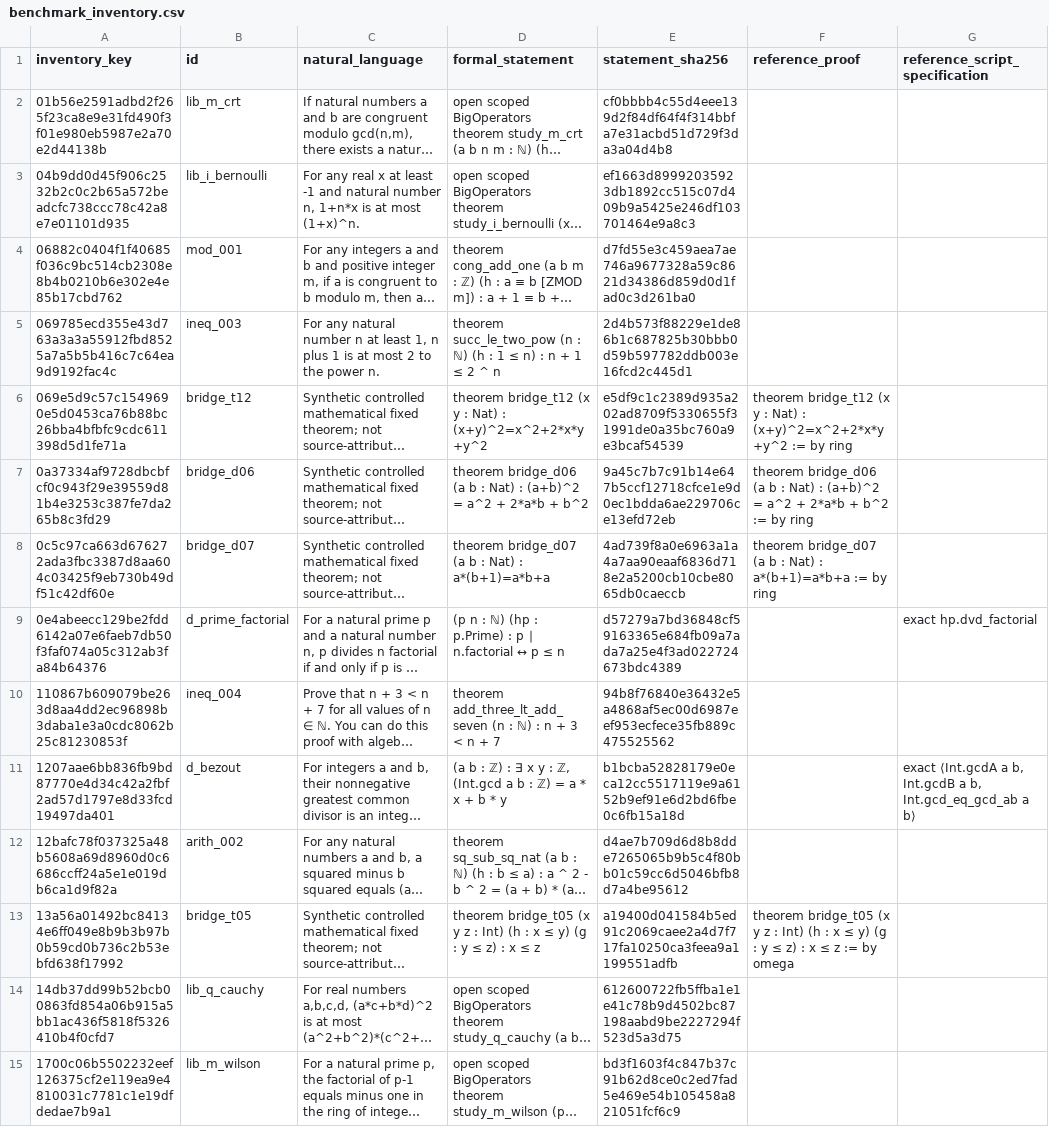
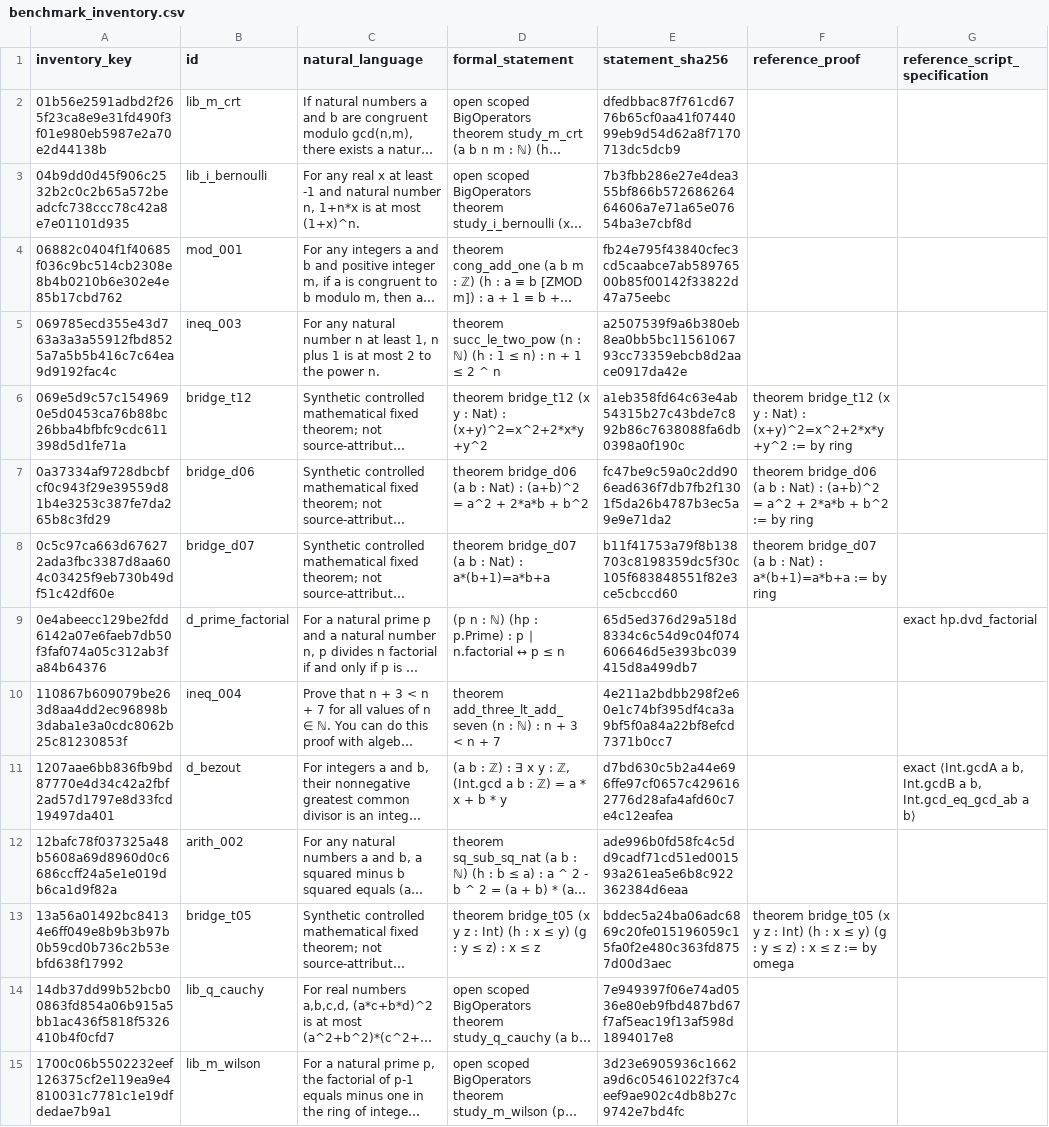
Before and after one commit to sadiapeerzada/Compiler-Guided-Proof-Repair-in-Lean-4, a CSV file: research/confirmatory-study/benchmark_inventory.csv, drawn as a sheet; only a part is shown; long unchanged cells end in …; the diff covers the shown part only; the diff names each change by its address in the sheet, - before the commit and + after, or states it on an @@ line.

```diff
--- a/research/confirmatory-study/benchmark_inventory.csv
+++ b/research/confirmatory-study/benchmark_inventory.csv
-E2 (statement_sha256): cf0bbbb4c55d4eee139d2f84df64f4f314bbfa7e31acbd51d729f3da3a04d4b8
+E2 (statement_sha256): dfedbbac87f761cd6776b65cf0aa41f0744099eb9d54d62a8f7170713dc5dcb9
-E3 (statement_sha256): ef1663d89992035923db1892cc515c07d409b9a5425e246df103701464e9a8c3
+E3 (statement_sha256): 7b3fbb286e27e4dea355bf866b57268626464606a7e71a65e07654ba3e7cbf8d
-E4 (statement_sha256): d7fd55e3c459aea7ae746a9677328a59c8621d34386d859d0d1fad0c3d261ba0
+E4 (statement_sha256): fb24e795f43840cfec3cd5caabce7ab58976500b85f00142f33822d47a75eebc
-E5 (statement_sha256): 2d4b573f88229e1de86b1c687825b30bbb0d59b597782ddb003e16fcd2c445d1
+E5 (statement_sha256): a2507539f9a6b380eb8ea0bb5bc1156106793cc73359ebcb8d2aace0917da42e
-E6 (statement_sha256): e5df9c1c2389d935a202ad8709f5330655f31991de0a35bc760a9e3bcaf54539
+E6 (statement_sha256): a1eb358fd64c63e4ab54315b27c43bde7c892b86c7638088fa6db0398a0f190c
-E7 (statement_sha256): 9a45c7b7c91b14e647b5ccf12718cfce1e9d0ec1bdda6ae229706ce13efd72eb
+E7 (statement_sha256): fc47be9c59a0c2dd906ead636f7db7fb2f1301f5da26b4787b3ec5a9e9e71da2
-E8 (statement_sha256): 4ad739f8a0e6963a1a4a7aa90eaaf6836d718e2a5200cb10cbe8065db0caeccb
+E8 (statement_sha256): b11f41753a79f8b138703c8198359dc5f30c105f683848551f82e3ce5cbccd60
-E9 (statement_sha256): d57279a7bd36848cf59163365e684fb09a7ada7a25e4f3ad022724673bdc4389
+E9 (statement_sha256): 65d5ed376d29a518d8334c6c54d9c04f074606646d5e393bc039415d8a499db7
-E10 (statement_sha256): 94b8f76840e36432e5a4868af5ec00d6987eef953ecfece35fb889c475525562
+E10 (statement_sha256): 4e211a2bdbb298f2e60e1c74bf395df4ca3a9bf5f0a84a22bf8efcd7371b0cc7
-E11 (statement_sha256): b1bcba52828179e0eca12cc5517119e9a6152b9ef91e6d2bd6fbe0c6fb15a18d
+E11 (statement_sha256): d7bd630c5b2a44e696ffe97cf0657c4296162776d28afa4afd60c7e4c12eafea
-E12 (statement_sha256): d4ae7b709d6d8b8dde7265065b9b5c4f80bb01c59cc6d5046bfb8d7a4be95612
+E12 (statement_sha256): ade996b0fd58fc4c5dd9cadf71cd51ed001593a261ea5e6b8c922362384d6eaa
-E13 (statement_sha256): a19400d041584b5ed91c2069caee2a4d7f717fa10250ca3feea9a1199551adfb
+E13 (statement_sha256): bddec5a24ba06adc6869c20fe015196059c15fa0f2e480c363fd8757d00d3aec
-E14 (statement_sha256): 612600722fb5ffba1e1e41c78b9d4502bc87198aabd9be2227294f523d5a3d75
+E14 (statement_sha256): 7e949397f06e74ad0536e80eb9fbd487bd67f7af5eac19f13af598d1894017e8
-E15 (statement_sha256): bd3f1603f4c847b37c91b62d8ce0c2ed7fad5e469e54b105458a821051fcf6c9
+E15 (statement_sha256): 3d23e6905936c1662a9d6c05461022f37c4eef9ae902c4db8b27c9742e7bd4fc
```
Also changed, not shown: 179 edited cells elsewhere in this file, research/confirmatory-study/human_adjudication_template.csv, 32 other files.
